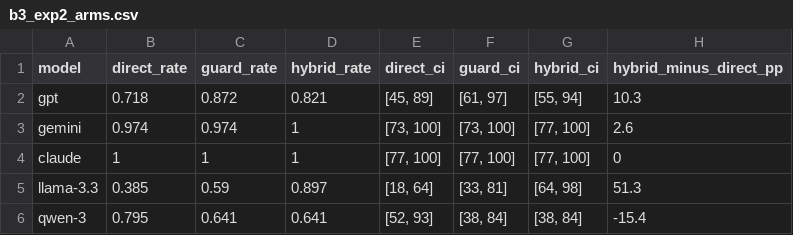
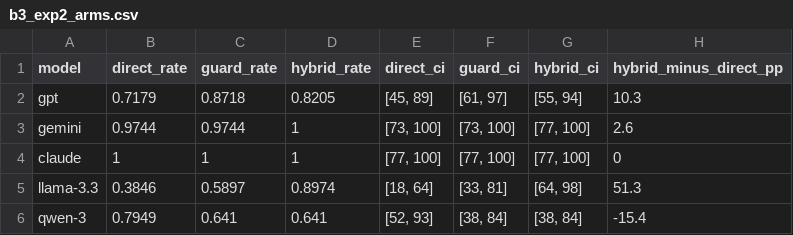
Before and after one commit to sokistar24/ecohome-experiments, a CSV file: revision/outputs/b3_exp2_arms.csv, drawn as a sheet; only a part is shown; the diff names each change by its address in the sheet, - before the commit and + after, or states it on an @@ line.

```diff
--- a/revision/outputs/b3_exp2_arms.csv
+++ b/revision/outputs/b3_exp2_arms.csv
-B2 (direct_rate): 0.718
+B2 (direct_rate): 0.7179
-C2 (guard_rate): 0.872
+C2 (guard_rate): 0.8718
-D2 (hybrid_rate): 0.821
+D2 (hybrid_rate): 0.8205
-B3 (direct_rate): 0.974
+B3 (direct_rate): 0.9744
-C3 (guard_rate): 0.974
+C3 (guard_rate): 0.9744
-B5 (direct_rate): 0.385
+B5 (direct_rate): 0.3846
-C5 (guard_rate): 0.59
+C5 (guard_rate): 0.5897
-D5 (hybrid_rate): 0.897
+D5 (hybrid_rate): 0.8974
-B6 (direct_rate): 0.795
+B6 (direct_rate): 0.7949
```
Also changed, not shown: revision/outputs/a3_table7.csv, revision/outputs/a5_intervals.csv, 22 other files.
